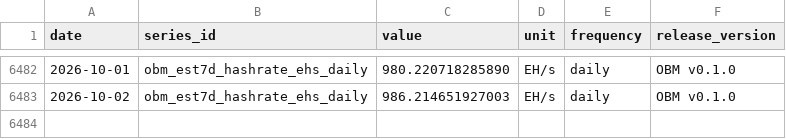
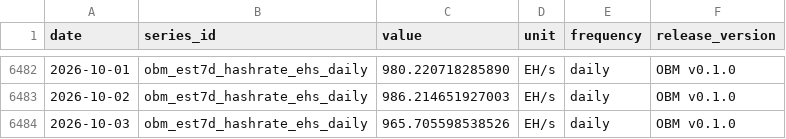
Before and after one commit to diegorllanos/open-bitcoin-metrics, a CSV file: metrics/obm_est7d_hashrate_ehs_daily/obm_est7d_hashrate_ehs_daily.csv, drawn as a sheet; only a part is shown, gaps mark what is left out; the diff names each change by its address in the sheet, - before the commit and + after, or states it on an @@ line.

```diff
--- a/metrics/obm_est7d_hashrate_ehs_daily/obm_est7d_hashrate_ehs_daily.csv
+++ b/metrics/obm_est7d_hashrate_ehs_daily/obm_est7d_hashrate_ehs_daily.csv
+row 6484: 2026-10-03 | obm_est7d_hashrate_ehs_daily | 965.705598538526 | EH/s | daily | OBM v0.1.0
```
Also changed, not shown: metrics/obm_difficulty_eod_daily/obm_difficulty_eod_daily.csv, metrics/obm_fee_share_revenue_ratio_daily/obm_fee_share_revenue_ratio_daily.csv, 43 other files.
